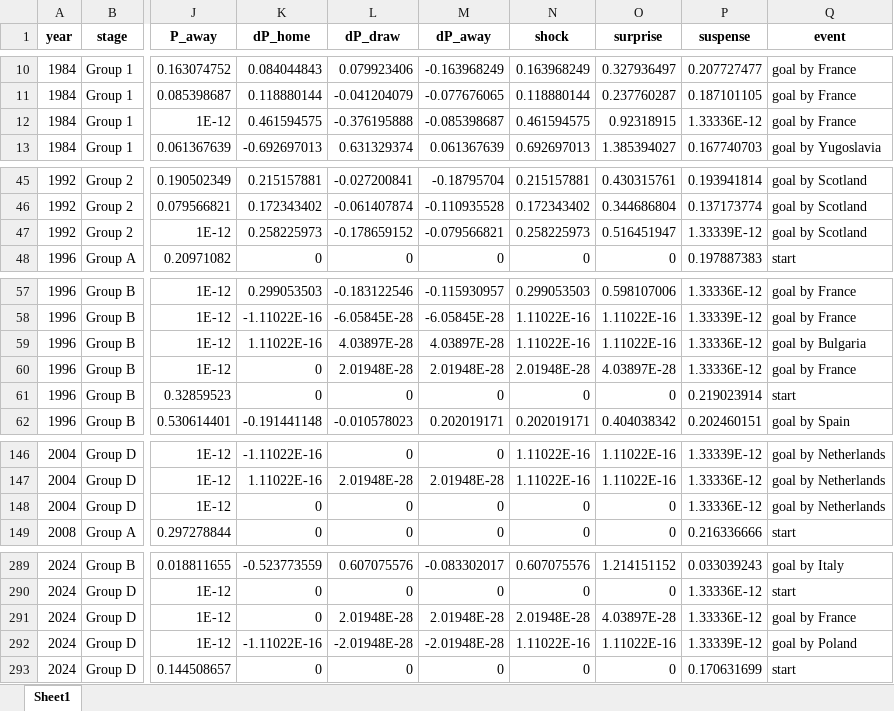
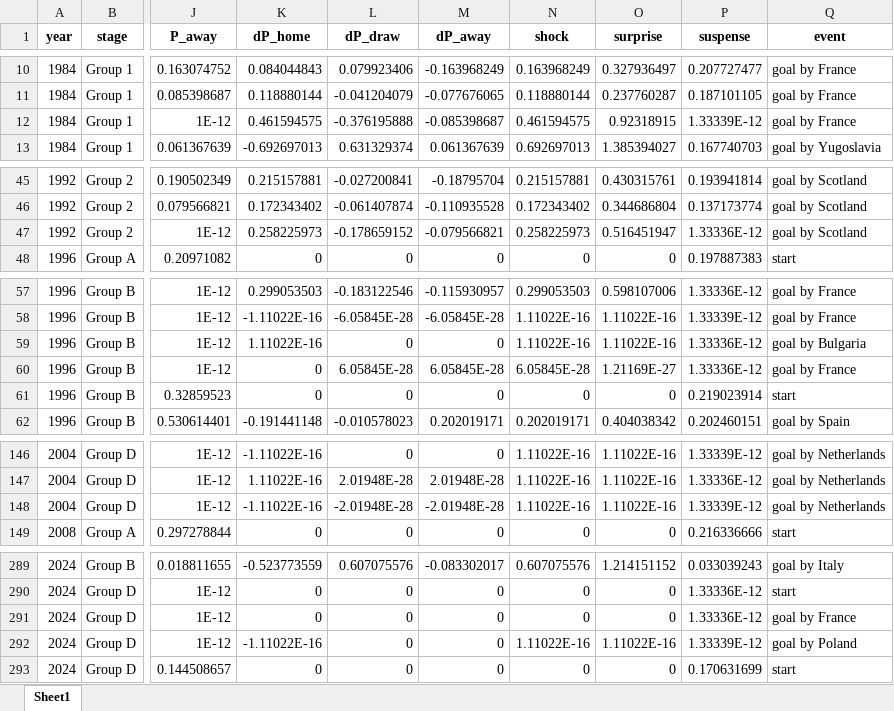
Before and after one commit to AEGDDI/tiebreak_wc, an Excel workbook: data/out/wiki/men/uefa/eu/tab_prob_eu_uefa_csato.xlsx, sheet Sheet1, drawn as a sheet; only a part is shown, gaps mark what is left out; values as stored, in another font and other column widths than the file's, no borders; the diff names each change by its address in the sheet, - before the commit and + after, or states it on an @@ line.

```diff
--- a/data/out/wiki/men/uefa/eu/tab_prob_eu_uefa_csato.xlsx (sheet Sheet1)
+++ b/data/out/wiki/men/uefa/eu/tab_prob_eu_uefa_csato.xlsx (sheet Sheet1)
-P12 (suspense): 1.33336E-12
+P12 (suspense): 1.33339E-12
-P47 (suspense): 1.33339E-12
+P47 (suspense): 1.33336E-12
-L59 (dP_draw): 4.03897E-28
+L59 (dP_draw): 0
-M59 (dP_away): 4.03897E-28
+M59 (dP_away): 0
-L60 (dP_draw): 2.01948E-28
+L60 (dP_draw): 6.05845E-28
-M60 (dP_away): 2.01948E-28
+M60 (dP_away): 6.05845E-28
-N60 (shock): 2.01948E-28
+N60 (shock): 6.05845E-28
-O60 (surprise): 4.03897E-28
+O60 (surprise): 1.21169E-27
-K148 (dP_home): 0
+K148 (dP_home): -1.11022E-16
-L148 (dP_draw): 0
+L148 (dP_draw): -2.01948E-28
-M148 (dP_away): 0
+M148 (dP_away): -2.01948E-28
-N148 (shock): 0
+N148 (shock): 1.11022E-16
-O148 (surprise): 0
+O148 (surprise): 1.11022E-16
-P148 (suspense): 1.33336E-12
+P148 (suspense): 1.33339E-12
-L291 (dP_draw): 2.01948E-28
+L291 (dP_draw): 0
-M291 (dP_away): 2.01948E-28
+M291 (dP_away): 0
-N291 (shock): 2.01948E-28
+N291 (shock): 0
-O291 (surprise): 4.03897E-28
+O291 (surprise): 0
-L292 (dP_draw): -2.01948E-28
+L292 (dP_draw): 0
-M292 (dP_away): -2.01948E-28
+M292 (dP_away): 0
```
Also changed, not shown: data/out/wiki/men/uefa/eu/before_last_eu_uefa.xlsx, data/out/wiki/men/uefa/eu/goals_eu_uefa.xlsx, 4 other files.
